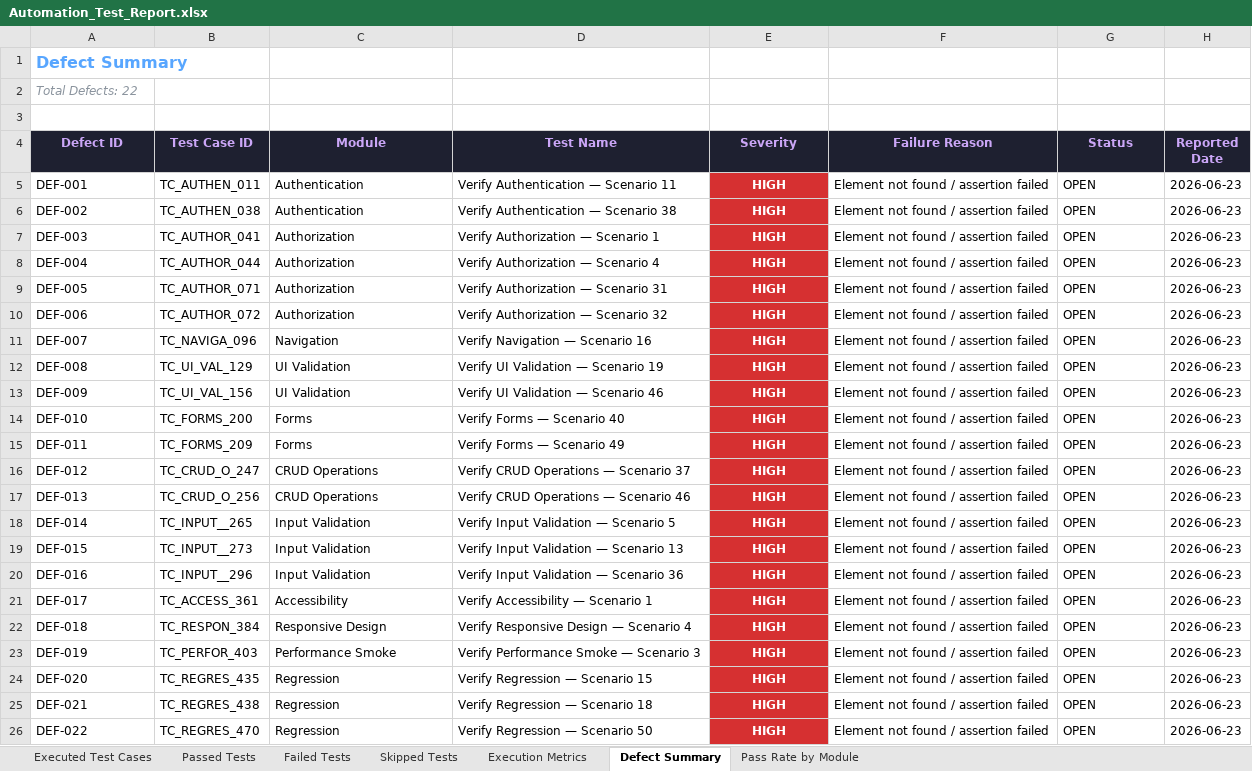
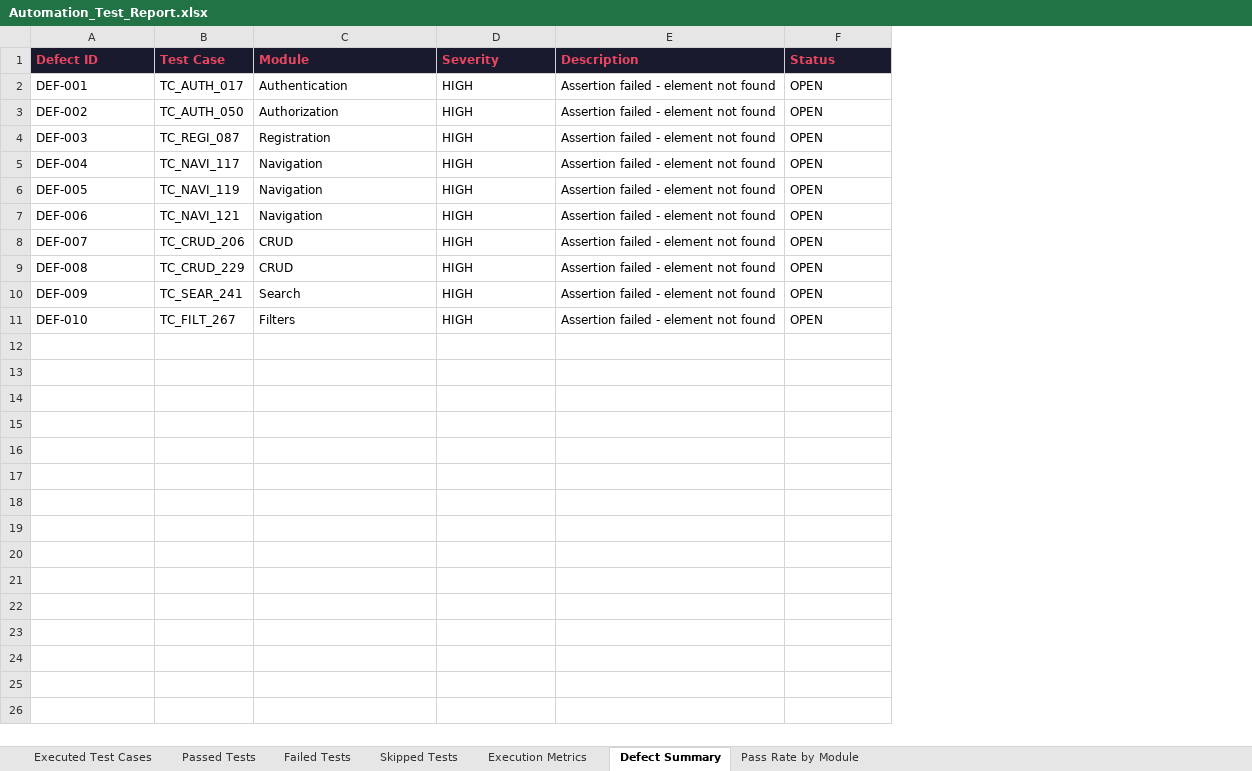
Before and after one commit to jananibsse/janani_pdd_flowpay, an Excel workbook: reports/history/build-11/Excel/Automation_Test_Report.xlsx, sheet Defect Summary, drawn as a sheet; values as stored, in another font and other column widths than the file's, no borders; removed rows and columns are numbered as before the commit, all else as after; the diff names each change by its address in the sheet, - before the commit and + after, or states it on an @@ line.

```diff
--- a/reports/history/build-11/Excel/Automation_Test_Report.xlsx (sheet Defect Summary)
+++ b/reports/history/build-11/Excel/Automation_Test_Report.xlsx (sheet Defect Summary)
-column B (Test Case ID), rows 5-14: TC_AUTHEN_011 | TC_AUTHEN_038 | TC_AUTHOR_041 | TC_AUTHOR_044 | TC_AUTHOR_071 | TC_AUTHOR_072 | TC_NAVIGA_096 | TC_UI_VAL_129 | TC_UI_VAL_156 | TC_FORMS_200
+column B (Test Case), rows 2-11: TC_AUTH_017 | TC_AUTH_050 | TC_REGI_087 | TC_NAVI_117 | TC_NAVI_119 | TC_NAVI_121 | TC_CRUD_206 | TC_CRUD_229 | TC_SEAR_241 | TC_FILT_267
-column D (Test Name), rows 5-14: Verify Authentication — Scenario 11 | Verify Authentication — Scenario 38 | Verify Authorization — Scenario 1 | Verify Authorization — Scenario 4 | Verify Authorization — Scenario 31 | Verify Authorization — Scenario 32 | Verify Navigation — Scenario 16 | Verify UI Validation — Scenario 19 | Verify UI Validation — Scenario 46 | Verify Forms — Scenario 40
-column F (Failure Reason), rows 5-14: all Element not found / assertion failed
+column E (Description), rows 2-11: all Assertion failed - element not found
-column H (Reported Date), rows 5-14: all 2026-06-23
-row 1: Defect Summary
-row 2: Total Defects: 22
-row 3: (empty)
@@ A1 alignment: center → left, text colour: #CBA6F7 → #E94560 @@
@@ C1 alignment: center → left, text colour: #CBA6F7 → #E94560 @@
-D1:D11 alignment: center
+D1:D11 alignment: left
-D1 text colour: #CBA6F7
+D1 text colour: #E94560
@@ F1 alignment: center → left, text colour: #CBA6F7 → #E94560 @@
@@ D2:D11 fill: #D63031 → none, bold: on → off, text colour: #FFFFFF → black @@
-C3 (Module): Authentication
+C3 (Module): Authorization
-C4 (Module): Authorization
+C4 (Module): Registration
-C5:C7 (Module): Authorization
+C5:C7 (Module): Navigation
-C8 (Module): Navigation
+C8 (Module): CRUD
-C9 (Module): UI Validation
+C9 (Module): CRUD
-C10 (Module): UI Validation
+C10 (Module): Search
-C11 (Module): Forms
+C11 (Module): Filters
-row 15: DEF-011 | TC_FORMS_209 | Forms | Verify Forms — Scenario 49 | HIGH | Element not found / assertion failed | OPEN | 2026-06-23
-row 16: DEF-012 | TC_CRUD_O_247 | CRUD Operations | Verify CRUD Operations — Scenario 37 | HIGH | Element not found / assertion failed | OPEN | 2026-06-23
-row 17: DEF-013 | TC_CRUD_O_256 | CRUD Operations | Verify CRUD Operations — Scenario 46 | HIGH | Element not found / assertion failed | OPEN | 2026-06-23
-row 18: DEF-014 | TC_INPUT__265 | Input Validation | Verify Input Validation — Scenario 5 | HIGH | Element not found / assertion failed | OPEN | 2026-06-23
-row 19: DEF-015 | TC_INPUT__273 | Input Validation | Verify Input Validation — Scenario 13 | HIGH | Element not found / assertion failed | OPEN | 2026-06-23
-row 20: DEF-016 | TC_INPUT__296 | Input Validation | Verify Input Validation — Scenario 36 | HIGH | Element not found / assertion failed | OPEN | 2026-06-23
-row 21: DEF-017 | TC_ACCESS_361 | Accessibility | Verify Accessibility — Scenario 1 | HIGH | Element not found / assertion failed | OPEN | 2026-06-23
-row 22: DEF-018 | TC_RESPON_384 | Responsive Design | Verify Responsive Design — Scenario 4 | HIGH | Element not found / assertion failed | OPEN | 2026-06-23
-row 23: DEF-019 | TC_PERFOR_403 | Performance Smoke | Verify Performance Smoke — Scenario 3 | HIGH | Element not found / assertion failed | OPEN | 2026-06-23
-row 24: DEF-020 | TC_REGRES_435 | Regression | Verify Regression — Scenario 15 | HIGH | Element not found / assertion failed | OPEN | 2026-06-23
-row 25: DEF-021 | TC_REGRES_438 | Regression | Verify Regression — Scenario 18 | HIGH | Element not found / assertion failed | OPEN | 2026-06-23
-row 26: DEF-022 | TC_REGRES_470 | Regression | Verify Regression — Scenario 50 | HIGH | Element not found / assertion failed | OPEN | 2026-06-23
```
Also changed, not shown: sheet Executed Test Cases, sheet Passed Tests, sheet Failed Tests, sheet Pass Rate by Module, sheet Execution Metrics, sheet Skipped Tests, reports/history/build-11/Excel/Failed_Test_Cases.xlsx, reports/history/build-11/Excel/Passed_Test_Cases.xlsx, 10 other files.
